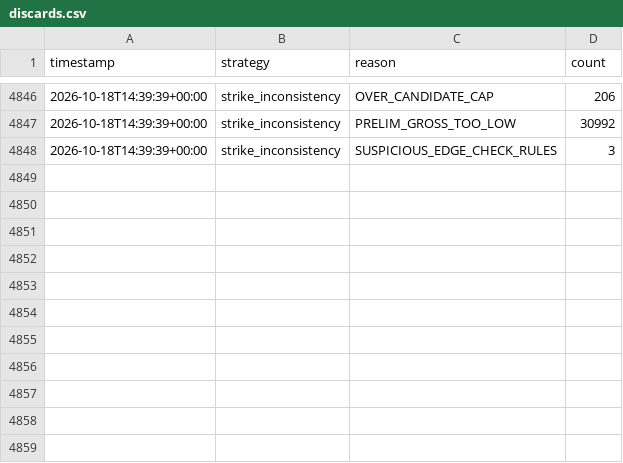
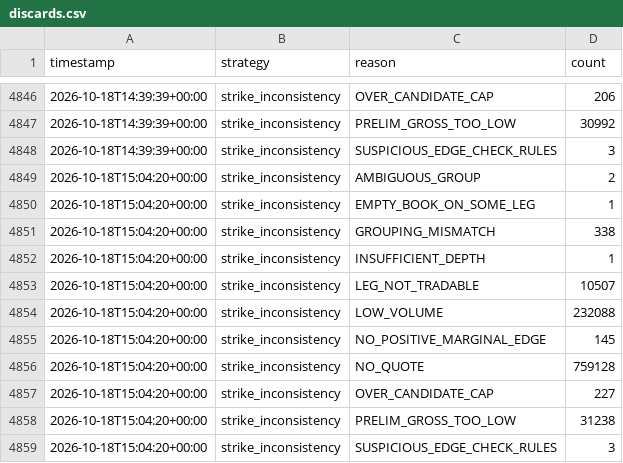
Before and after one commit to alannesper10/Pie-a-pie, a CSV file: data/strategies/strike_inconsistency/discards.csv, drawn as a sheet; only a part is shown, gaps mark what is left out.

```diff
--- a/data/strategies/strike_inconsistency/discards.csv
+++ b/data/strategies/strike_inconsistency/discards.csv
@@ -4848 +4848,12 @@ timestamp,strategy,reason,count
 2026-10-18T14:39:39+00:00,strike_inconsistency,SUSPICIOUS_EDGE_CHECK_RULES,3
+2026-10-18T15:04:20+00:00,strike_inconsistency,AMBIGUOUS_GROUP,2
+2026-10-18T15:04:20+00:00,strike_inconsistency,EMPTY_BOOK_ON_SOME_LEG,1
+2026-10-18T15:04:20+00:00,strike_inconsistency,GROUPING_MISMATCH,338
+2026-10-18T15:04:20+00:00,strike_inconsistency,INSUFFICIENT_DEPTH,1
+2026-10-18T15:04:20+00:00,strike_inconsistency,LEG_NOT_TRADABLE,10507
+2026-10-18T15:04:20+00:00,strike_inconsistency,LOW_VOLUME,232088
+2026-10-18T15:04:20+00:00,strike_inconsistency,NO_POSITIVE_MARGINAL_EDGE,145
+2026-10-18T15:04:20+00:00,strike_inconsistency,NO_QUOTE,759128
+2026-10-18T15:04:20+00:00,strike_inconsistency,OVER_CANDIDATE_CAP,227
+2026-10-18T15:04:20+00:00,strike_inconsistency,PRELIM_GROSS_TOO_LOW,31238
+2026-10-18T15:04:20+00:00,strike_inconsistency,SUSPICIOUS_EDGE_CHECK_RULES,3
```
Also changed, not shown: data/cycles.csv, data/strategies/buy_all_no/cycles.csv, 7 other files.
